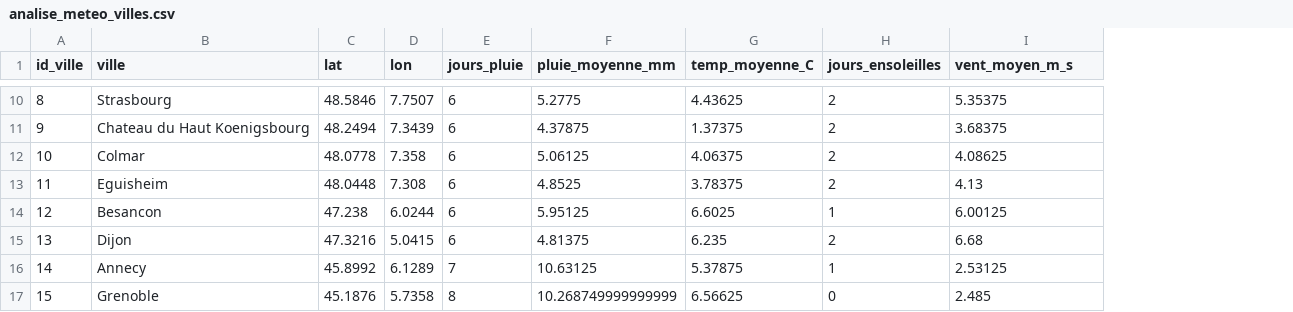
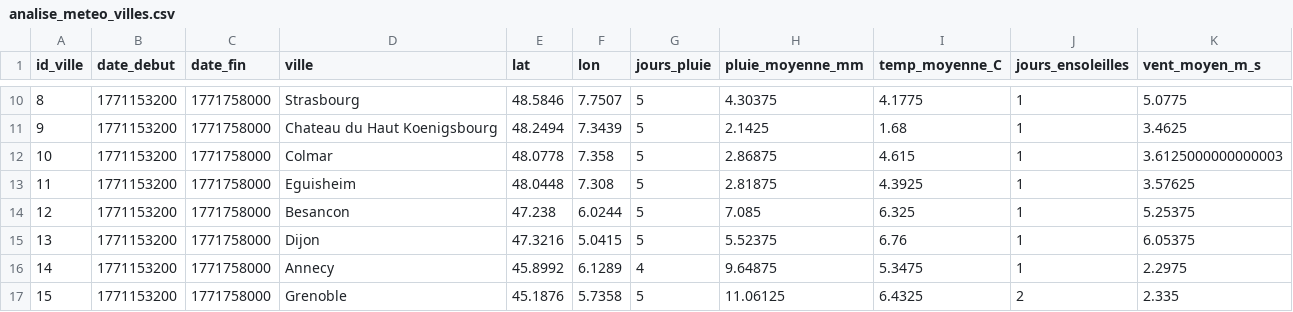
Before and after one commit to patrickkoubi-jedha/jedha, a CSV file: projets/kayak/Livrables/analise_meteo_villes.csv, drawn as a sheet; only a part is shown, gaps mark what is left out; addresses are those after the commit; the diff covers the shown part only; the diff names each change by its address in the sheet, - before the commit and + after, or states it on an @@ line.

```diff
--- a/projets/kayak/Livrables/analise_meteo_villes.csv
+++ b/projets/kayak/Livrables/analise_meteo_villes.csv
+column B (date_debut), rows 10-17: all 1771153200
+column C (date_fin), rows 10-17: all 1771758000
-G10:G15 (jours_pluie): 6
+G10:G15 (jours_pluie): 5
-H10 (pluie_moyenne_mm): 5.2775
+H10 (pluie_moyenne_mm): 4.30375
-I10 (temp_moyenne_C): 4.43625
+I10 (temp_moyenne_C): 4.1775
-J10:J13 (jours_ensoleilles): 2
+J10:J13 (jours_ensoleilles): 1
-K10 (vent_moyen_m_s): 5.35375
+K10 (vent_moyen_m_s): 5.0775
-H11 (pluie_moyenne_mm): 4.37875
+H11 (pluie_moyenne_mm): 2.1425
-I11 (temp_moyenne_C): 1.37375
+I11 (temp_moyenne_C): 1.68
-K11 (vent_moyen_m_s): 3.68375
+K11 (vent_moyen_m_s): 3.4625
-H12 (pluie_moyenne_mm): 5.06125
+H12 (pluie_moyenne_mm): 2.86875
-I12 (temp_moyenne_C): 4.06375
+I12 (temp_moyenne_C): 4.615
-K12 (vent_moyen_m_s): 4.08625
+K12 (vent_moyen_m_s): 3.6125000000000003
-H13 (pluie_moyenne_mm): 4.8525
+H13 (pluie_moyenne_mm): 2.81875
-I13 (temp_moyenne_C): 3.78375
+I13 (temp_moyenne_C): 4.3925
-K13 (vent_moyen_m_s): 4.13
+K13 (vent_moyen_m_s): 3.57625
-H14 (pluie_moyenne_mm): 5.95125
+H14 (pluie_moyenne_mm): 7.085
-I14 (temp_moyenne_C): 6.6025
+I14 (temp_moyenne_C): 6.325
-K14 (vent_moyen_m_s): 6.00125
+K14 (vent_moyen_m_s): 5.25375
-H15 (pluie_moyenne_mm): 4.81375
+H15 (pluie_moyenne_mm): 5.52375
-I15 (temp_moyenne_C): 6.235
+I15 (temp_moyenne_C): 6.76
-J15 (jours_ensoleilles): 2
+J15 (jours_ensoleilles): 1
-K15 (vent_moyen_m_s): 6.68
+K15 (vent_moyen_m_s): 6.05375
-G16 (jours_pluie): 7
+G16 (jours_pluie): 4
-H16 (pluie_moyenne_mm): 10.63125
+H16 (pluie_moyenne_mm): 9.64875
-I16 (temp_moyenne_C): 5.37875
+I16 (temp_moyenne_C): 5.3475
-K16 (vent_moyen_m_s): 2.53125
+K16 (vent_moyen_m_s): 2.2975
-G17 (jours_pluie): 8
+G17 (jours_pluie): 5
-H17 (pluie_moyenne_mm): 10.268749999999999
+H17 (pluie_moyenne_mm): 11.06125
-I17 (temp_moyenne_C): 6.56625
+I17 (temp_moyenne_C): 6.4325
-J17 (jours_ensoleilles): 0
+J17 (jours_ensoleilles): 2
-K17 (vent_moyen_m_s): 2.485
+K17 (vent_moyen_m_s): 2.335
```
Also changed, not shown: 118 edited cells elsewhere in this file.
